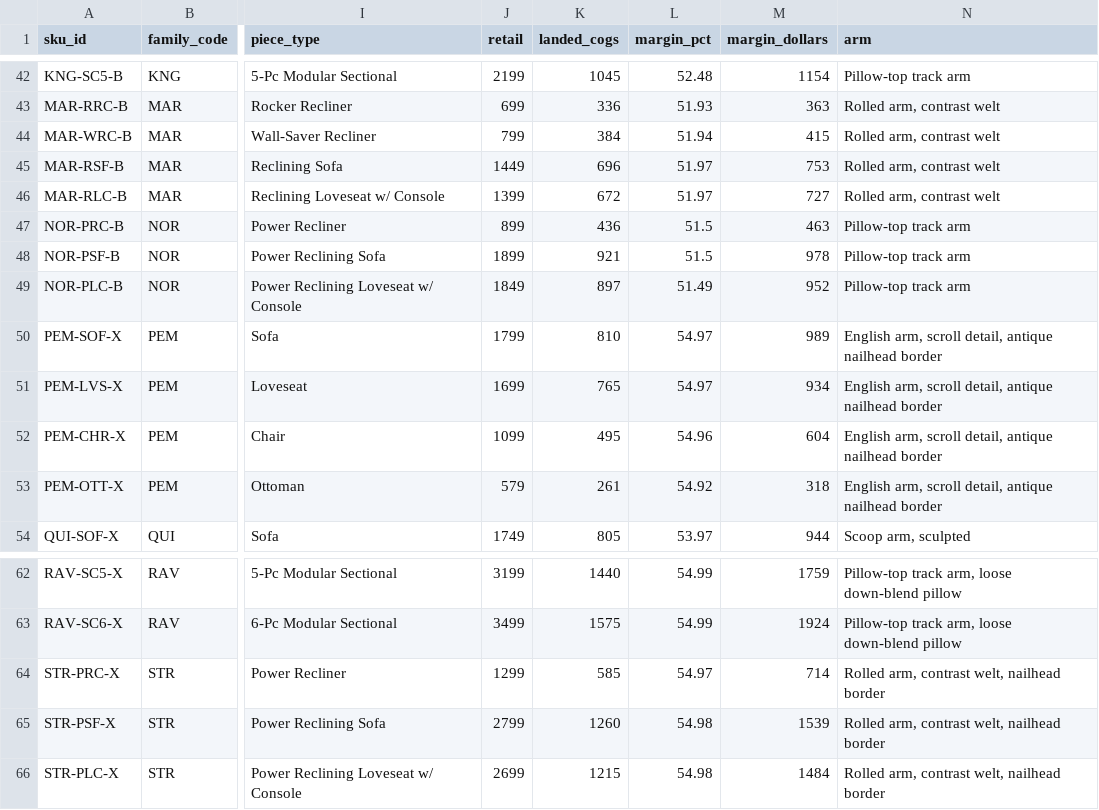
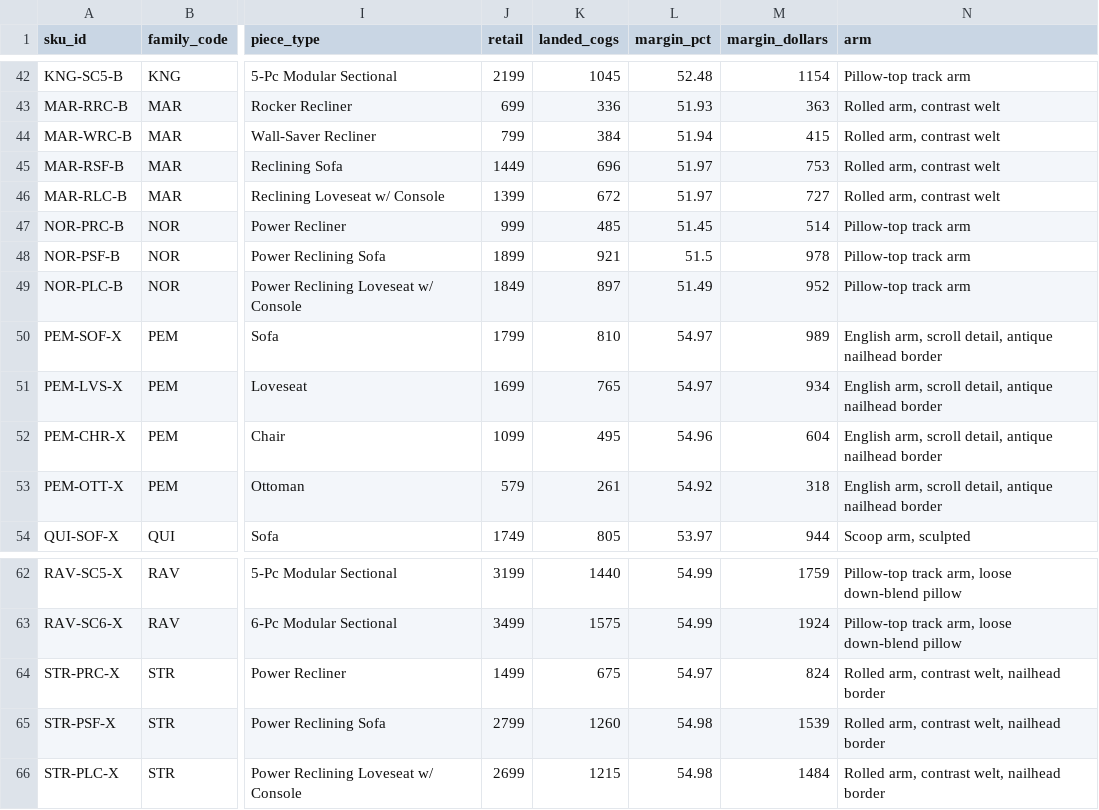
Before and after one commit to jfarmer222/SLFeed, a CSV file: data/sku_master.csv, drawn as a sheet; only a part is shown, gaps mark what is left out; the diff names each change by its address in the sheet, - before the commit and + after, or states it on an @@ line.

```diff
--- a/data/sku_master.csv
+++ b/data/sku_master.csv
-J47 (retail): 899
+J47 (retail): 999
-K47 (landed_cogs): 436
+K47 (landed_cogs): 485
-L47 (margin_pct): 51.5
+L47 (margin_pct): 51.45
-M47 (margin_dollars): 463
+M47 (margin_dollars): 514
-J64 (retail): 1299
+J64 (retail): 1499
-K64 (landed_cogs): 585
+K64 (landed_cogs): 675
-M64 (margin_dollars): 714
+M64 (margin_dollars): 824
```
Also changed, not shown: data/frame_families.csv, data/tradeup_lanes.csv, 4 other files.
